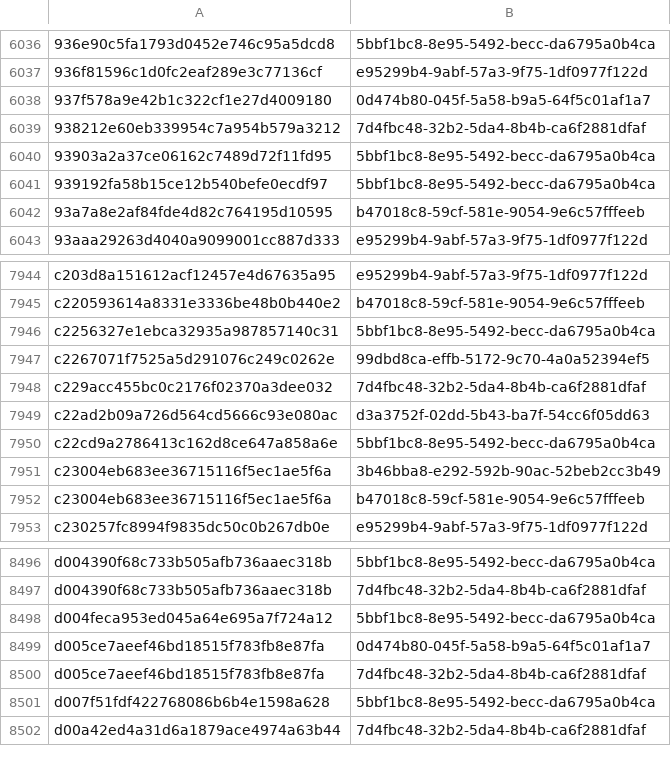
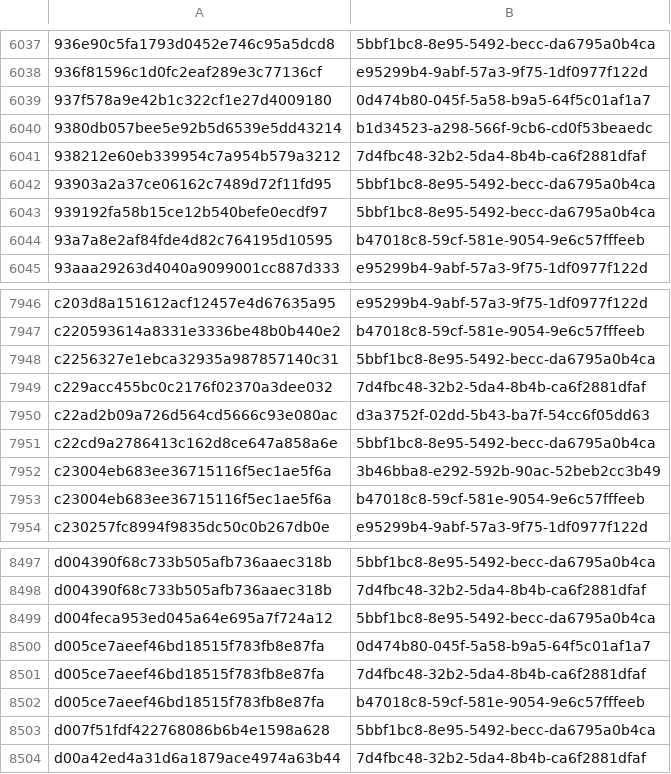
Before and after one commit to AliceGrey/c2magnet-feed, a CSV file: misp/hashes.csv, drawn as a sheet; only a part is shown, gaps mark what is left out; the diff covers the shown part only.

```diff
--- a/misp/hashes.csv
+++ b/misp/hashes.csv
@@ -6038,2 +6039,3 @@
 937f578a9e42b1c322cf1e27d4009180,0d474b80-045f-5a58-b9a5-64f5c01af1a7
+9380db057bee5e92b5d6539e5dd43214,b1d34523-a298-566f-9cb6-cd0f53beaedc
 938212e60eb339954c7a954b579a3212,7d4fbc48-32b2-5da4-8b4b-ca6f2881dfaf
@@ -7946,3 +7948,2 @@ c220593614a8331e3336be48b0b440e2,b47018c8-59cf-581e-9054-9e6c57fffeeb
 c2256327e1ebca32935a987857140c31,5bbf1bc8-8e95-5492-becc-da6795a0b4ca
-c2267071f7525a5d291076c249c0262e,99dbd8ca-effb-5172-9c70-4a0a52394ef5
 c229acc455bc0c2176f02370a3dee032,7d4fbc48-32b2-5da4-8b4b-ca6f2881dfaf
@@ -8500,2 +8501,3 @@ d005ce7aeef46bd18515f783fb8e87fa,0d474b80-045f-5a58-b9a5-64f5c01af1a7
 d005ce7aeef46bd18515f783fb8e87fa,7d4fbc48-32b2-5da4-8b4b-ca6f2881dfaf
+d005ce7aeef46bd18515f783fb8e87fa,b47018c8-59cf-581e-9054-9e6c57fffeeb
 d007f51fdf422768086b6b4e1598a628,5bbf1bc8-8e95-5492-becc-da6795a0b4ca
```
Also changed, not shown: 3 added rows and 2 removed rows elsewhere in this file, 30 other files.
